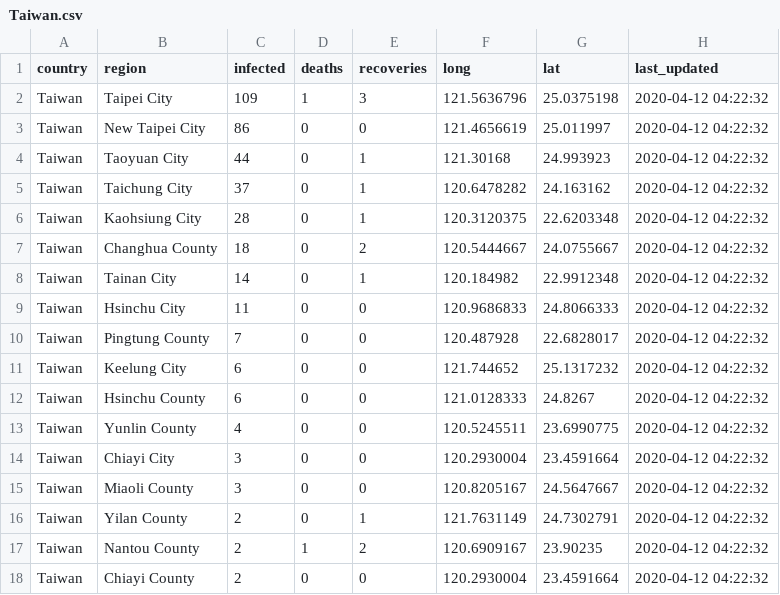
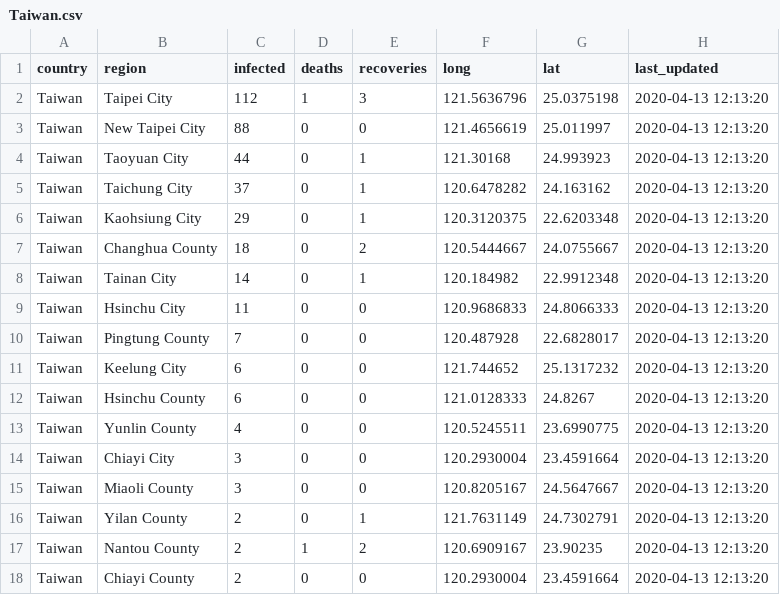
Before and after one commit to OSINThk/COVID19_Data_Scraper, a CSV file: Wikipedia_Scraper/output/Taiwan.csv, drawn as a sheet.

```diff
--- a/Wikipedia_Scraper/output/Taiwan.csv
+++ b/Wikipedia_Scraper/output/Taiwan.csv
@@ -1,18 +1,18 @@
 "country","region","infected","deaths","recoveries","long","lat","last_updated"
-"Taiwan","Taipei City","109","1","3","121.5636796","25.0375198","2020-04-12 04:22:32"
-"Taiwan","New Taipei City","86","0","0","121.4656619","25.011997","2020-04-12 04:22:32"
-"Taiwan","Taoyuan City","44","0","1","121.30168","24.993923","2020-04-12 04:22:32"
-"Taiwan","Taichung City","37","0","1","120.6478282","24.163162","2020-04-12 04:22:32"
-"Taiwan","Kaohsiung City","28","0","1","120.3120375","22.6203348","2020-04-12 04:22:32"
-"Taiwan","Changhua County","18","0","2","120.5444667","24.0755667","2020-04-12 04:22:32"
-"Taiwan","Tainan City","14","0","1","120.184982","22.9912348","2020-04-12 04:22:32"
-"Taiwan","Hsinchu City","11","0","0","120.9686833","24.8066333","2020-04-12 04:22:32"
-"Taiwan","Pingtung County","7","0","0","120.487928","22.6828017","2020-04-12 04:22:32"
-"Taiwan","Keelung City","6","0","0","121.744652","25.1317232","2020-04-12 04:22:32"
-"Taiwan","Hsinchu County","6","0","0","121.0128333","24.8267","2020-04-12 04:22:32"
-"Taiwan","Yunlin County","4","0","0","120.5245511","23.6990775","2020-04-12 04:22:32"
-"Taiwan","Chiayi City","3","0","0","120.2930004","23.4591664","2020-04-12 04:22:32"
-"Taiwan","Miaoli County","3","0","0","120.8205167","24.5647667","2020-04-12 04:22:32"
-"Taiwan","Yilan County","2","0","1","121.7631149","24.7302791","2020-04-12 04:22:32"
-"Taiwan","Nantou County","2","1","2","120.6909167","23.90235","2020-04-12 04:22:32"
-"Taiwan","Chiayi County","2","0","0","120.2930004","23.4591664","2020-04-12 04:22:32"
+"Taiwan","Taipei City","112","1","3","121.5636796","25.0375198","2020-04-13 12:13:20"
+"Taiwan","New Taipei City","88","0","0","121.4656619","25.011997","2020-04-13 12:13:20"
+"Taiwan","Taoyuan City","44","0","1","121.30168","24.993923","2020-04-13 12:13:20"
+"Taiwan","Taichung City","37","0","1","120.6478282","24.163162","2020-04-13 12:13:20"
+"Taiwan","Kaohsiung City","29","0","1","120.3120375","22.6203348","2020-04-13 12:13:20"
+"Taiwan","Changhua County","18","0","2","120.5444667","24.0755667","2020-04-13 12:13:20"
+"Taiwan","Tainan City","14","0","1","120.184982","22.9912348","2020-04-13 12:13:20"
+"Taiwan","Hsinchu City","11","0","0","120.9686833","24.8066333","2020-04-13 12:13:20"
+"Taiwan","Pingtung County","7","0","0","120.487928","22.6828017","2020-04-13 12:13:20"
+"Taiwan","Keelung City","6","0","0","121.744652","25.1317232","2020-04-13 12:13:20"
+"Taiwan","Hsinchu County","6","0","0","121.0128333","24.8267","2020-04-13 12:13:20"
+"Taiwan","Yunlin County","4","0","0","120.5245511","23.6990775","2020-04-13 12:13:20"
+"Taiwan","Chiayi City","3","0","0","120.2930004","23.4591664","2020-04-13 12:13:20"
+"Taiwan","Miaoli County","3","0","0","120.8205167","24.5647667","2020-04-13 12:13:20"
+"Taiwan","Yilan County","2","0","1","121.7631149","24.7302791","2020-04-13 12:13:20"
+"Taiwan","Nantou County","2","1","2","120.6909167","23.90235","2020-04-13 12:13:20"
+"Taiwan","Chiayi County","2","0","0","120.2930004","23.4591664","2020-04-13 12:13:20"
```
Also changed, not shown: Wikipedia_Scraper/geocoding-db.csv, Wikipedia_Scraper/output/global.csv, 7 other files.
